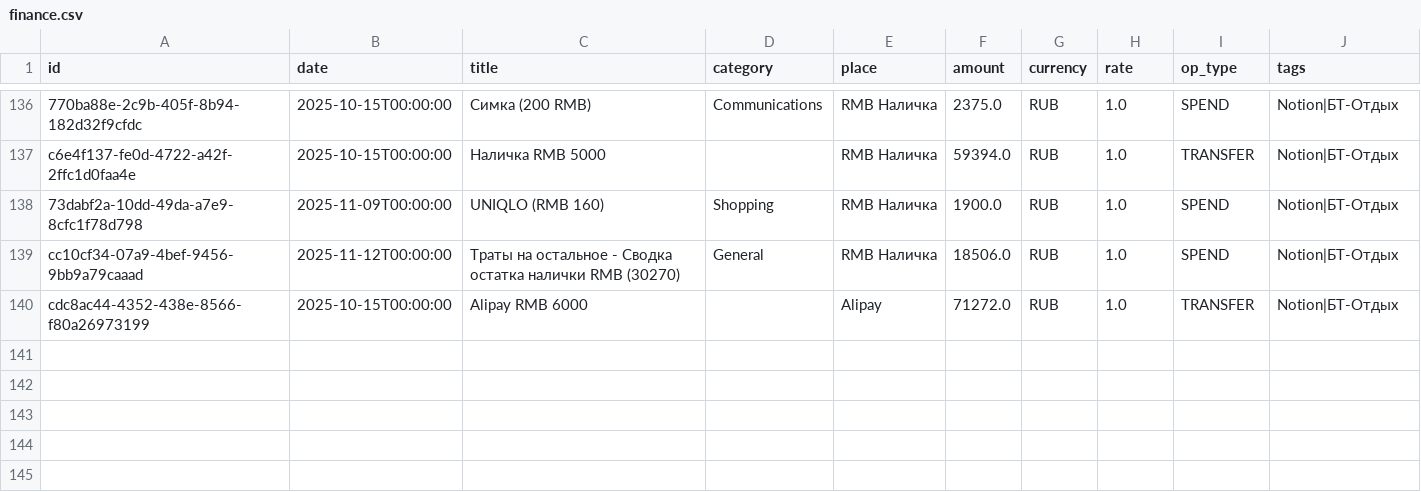
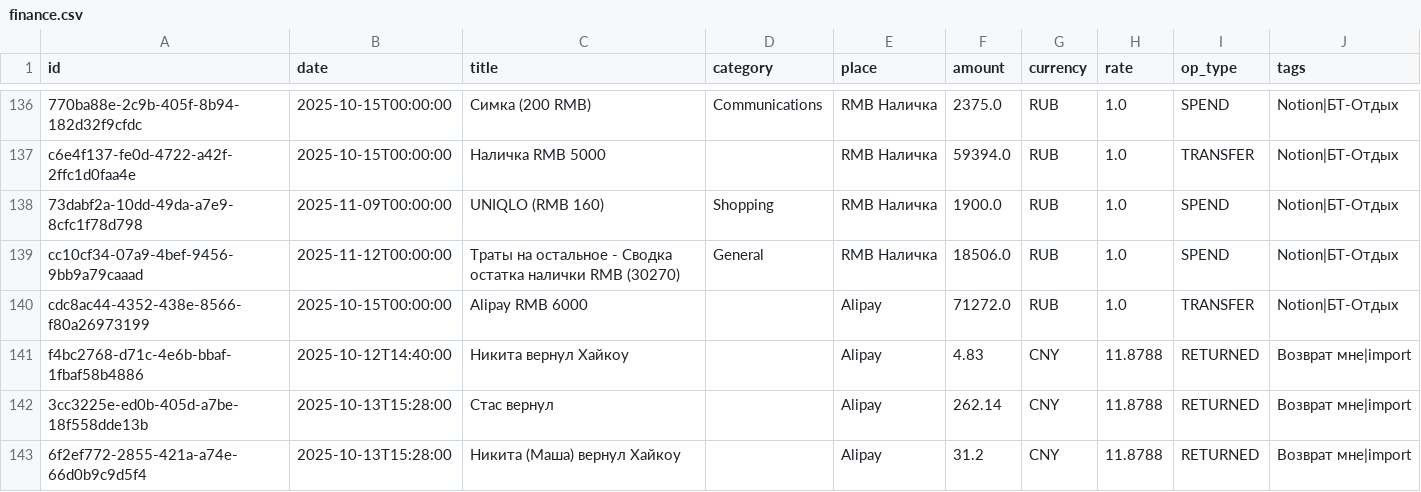
Before and after one commit to alexzhelyapov1/bt-finance, a CSV file: data/finance.csv, drawn as a sheet; only a part is shown, gaps mark what is left out; the diff names each change by its address in the sheet, - before the commit and + after, or states it on an @@ line.

```diff
--- a/data/finance.csv
+++ b/data/finance.csv
+row 141: f4bc2768-d71c-4e6b-bbaf-1fbaf58b4886 | 2025-10-12T14:40:00 | Никита вернул Хайкоу |  | Alipay | 4.83 | CNY | 11.8788 | RETURNED | Возврат мне|import
+row 142: 3cc3225e-ed0b-405d-a7be-18f558dde13b | 2025-10-13T15:28:00 | Стас вернул |  | Alipay | 262.14 | CNY | 11.8788 | RETURNED | Возврат мне|import
+row 143: 6f2ef772-2855-421a-a74e-66d0b9c9d5f4 | 2025-10-13T15:28:00 | Никита (Маша) вернул Хайкоу |  | Alipay | 31.2 | CNY | 11.8788 | RETURNED | Возврат мне|import
```
Also changed, not shown: 2 other files.
